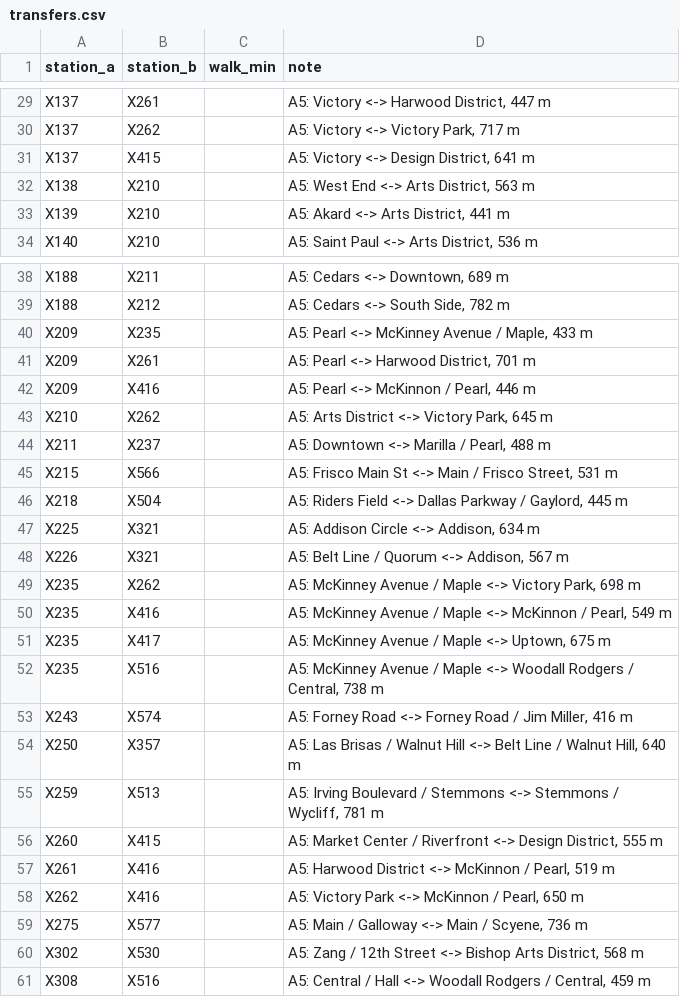
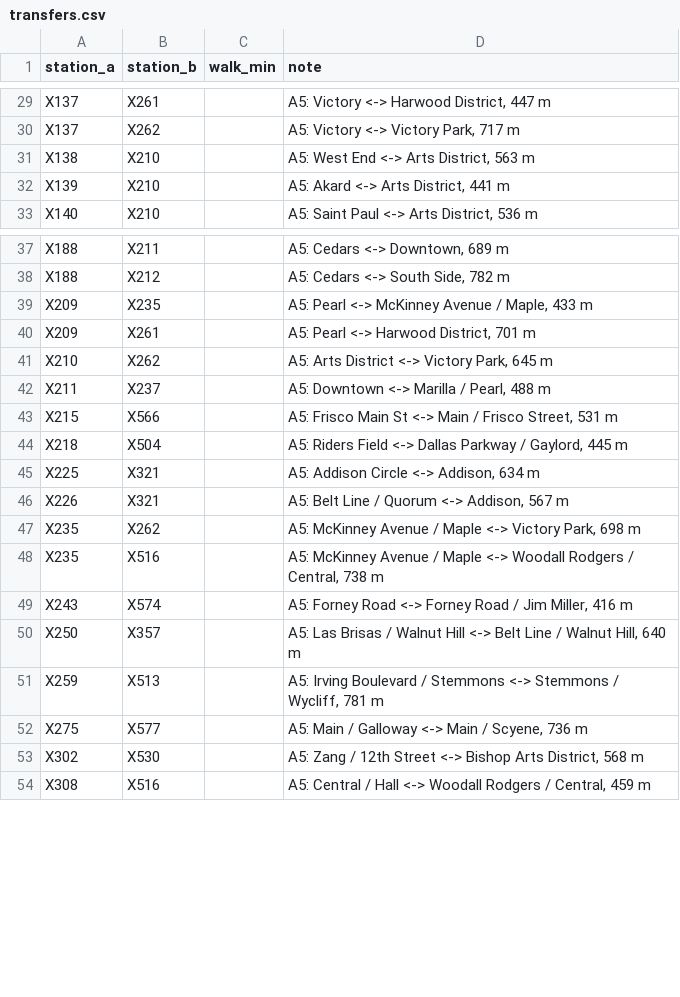
Before and after one commit to dgoodenough/dfw-transit, a CSV file: network/transfers.csv, drawn as a sheet; only a part is shown, gaps mark what is left out; the diff names each change by its address in the sheet, - before the commit and + after, or states it on an @@ line.

```diff
--- a/network/transfers.csv
+++ b/network/transfers.csv
-row 31: X137 | X415 |  | A5: Victory <-> Design District, 641 m
-row 42: X209 | X416 |  | A5: Pearl <-> McKinnon / Pearl, 446 m
-row 50: X235 | X416 |  | A5: McKinney Avenue / Maple <-> McKinnon / Pearl, 549 m
-row 51: X235 | X417 |  | A5: McKinney Avenue / Maple <-> Uptown, 675 m
-row 56: X260 | X415 |  | A5: Market Center / Riverfront <-> Design District, 555 m
-row 57: X261 | X416 |  | A5: Harwood District <-> McKinnon / Pearl, 519 m
-row 58: X262 | X416 |  | A5: Victory Park <-> McKinnon / Pearl, 650 m
```
Also changed, not shown: network/line_stops.csv, network/lines.csv, 13 other files.
